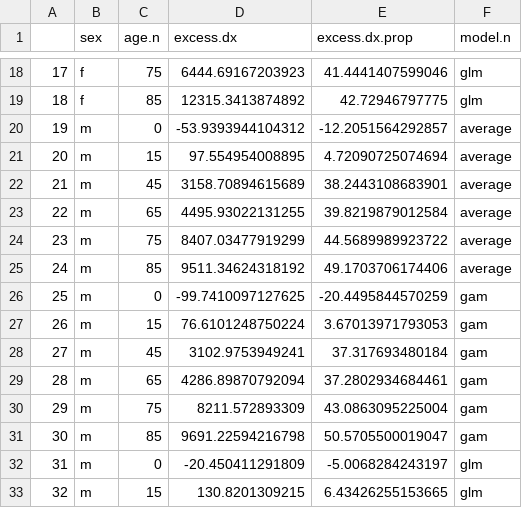
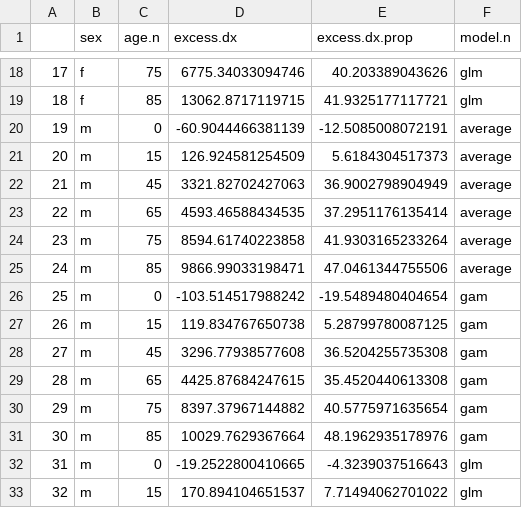
Before and after one commit to OxfordDemSci/Excess-Deaths, a CSV file: Dashboard/Data/Excess_Deaths.csv, drawn as a sheet; only a part is shown, gaps mark what is left out; the diff covers the shown part only.

```diff
--- a/Dashboard/Data/Excess_Deaths.csv
+++ b/Dashboard/Data/Excess_Deaths.csv
@@ -18,16 +18,16 @@
-"17","f",75,6444.69167203923,41.4441407599046,"glm"
-"18","f",85,12315.3413874892,42.72946797775,"glm"
-"19","m",0,-53.9393944104312,-12.2051564292857,"average"
-"20","m",15,97.554954008895,4.72090725074694,"average"
-"21","m",45,3158.70894615689,38.2443108683901,"average"
-"22","m",65,4495.93022131255,39.8219879012584,"average"
-"23","m",75,8407.03477919299,44.5689989923722,"average"
-"24","m",85,9511.34624318192,49.1703706174406,"average"
-"25","m",0,-99.7410097127625,-20.4495844570259,"gam"
-"26","m",15,76.6101248750224,3.67013971793053,"gam"
-"27","m",45,3102.9753949241,37.317693480184,"gam"
-"28","m",65,4286.89870792094,37.2802934684461,"gam"
-"29","m",75,8211.572893309,43.0863095225004,"gam"
-"30","m",85,9691.22594216798,50.5705500019047,"gam"
-"31","m",0,-20.450411291809,-5.0068284243197,"glm"
-"32","m",15,130.8201309215,6.43426255153665,"glm"
+"17","f",75,6775.34033094746,40.203389043626,"glm"
+"18","f",85,13062.8717119715,41.9325177117721,"glm"
+"19","m",0,-60.9044466381139,-12.5085008072191,"average"
+"20","m",15,126.924581254509,5.6184304517373,"average"
+"21","m",45,3321.82702427063,36.9002798904949,"average"
+"22","m",65,4593.46588434535,37.2951176135414,"average"
+"23","m",75,8594.61740223858,41.9303165233264,"average"
+"24","m",85,9866.99033198471,47.0461344755506,"average"
+"25","m",0,-103.514517988242,-19.5489480404654,"gam"
+"26","m",15,119.834767650738,5.28799780087125,"gam"
+"27","m",45,3296.77938577608,36.5204255735308,"gam"
+"28","m",65,4425.87684247615,35.4520440613308,"gam"
+"29","m",75,8397.37967144882,40.5775971635654,"gam"
+"30","m",85,10029.7629367664,48.1962935178976,"gam"
+"31","m",0,-19.2522800410665,-4.3239037516643,"glm"
+"32","m",15,170.894104651537,7.71494062701022,"glm"
```
Also changed, not shown: 40 edited cells elsewhere in this file, 12 other files.
